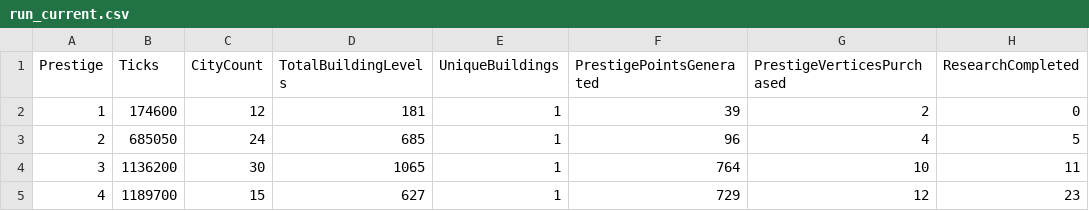
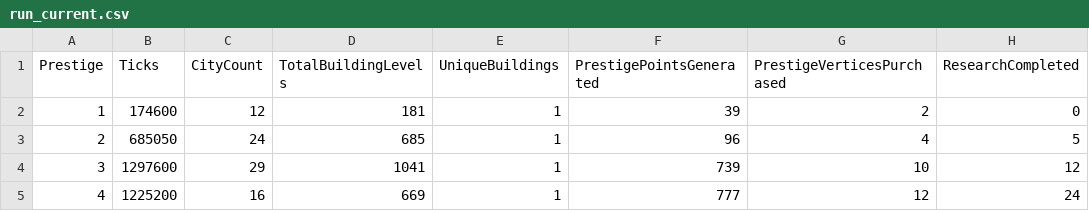
Before and after one commit to Danakh/SettlersOfIdlestan, a CSV file: SOITests/saves/run_current.csv, drawn as a sheet; only a part is shown; the diff names each change by its address in the sheet, - before the commit and + after, or states it on an @@ line.

```diff
--- a/SOITests/saves/run_current.csv
+++ b/SOITests/saves/run_current.csv
-B4 (Ticks): 1136200
+B4 (Ticks): 1297600
-C4 (CityCount): 30
+C4 (CityCount): 29
-D4 (TotalBuildingLevels): 1065
+D4 (TotalBuildingLevels): 1041
-F4 (PrestigePointsGenerated): 764
+F4 (PrestigePointsGenerated): 739
-H4 (ResearchCompleted): 11
+H4 (ResearchCompleted): 12
-B5 (Ticks): 1189700
+B5 (Ticks): 1225200
-C5 (CityCount): 15
+C5 (CityCount): 16
-D5 (TotalBuildingLevels): 627
+D5 (TotalBuildingLevels): 669
-F5 (PrestigePointsGenerated): 729
+F5 (PrestigePointsGenerated): 777
-H5 (ResearchCompleted): 23
+H5 (ResearchCompleted): 24
```
Also changed, not shown: 4 other files.
